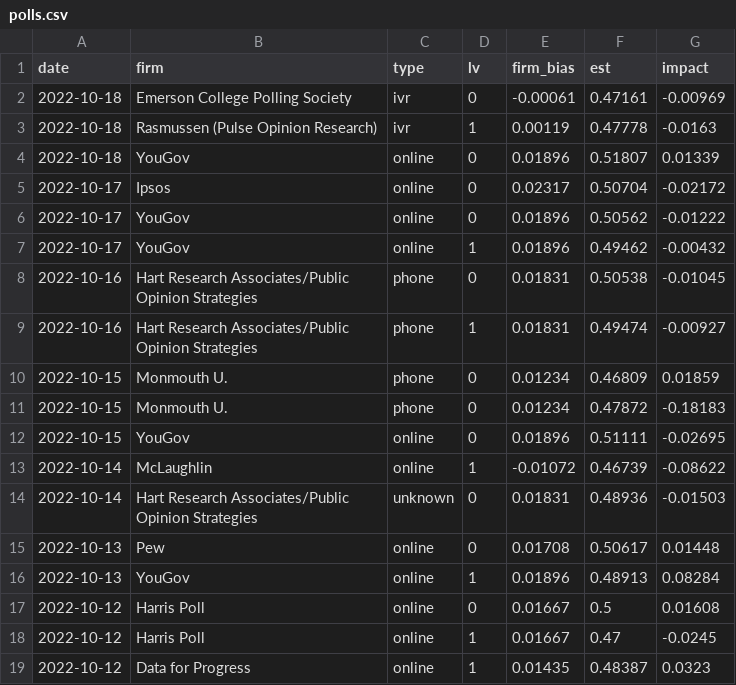
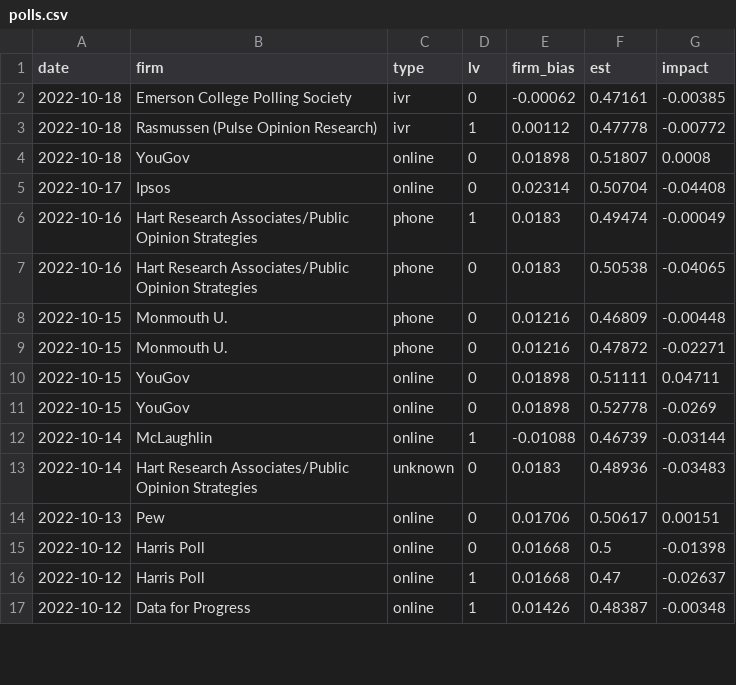
Before and after one commit to CoryMcCartan/midterms-22, a CSV file: docs/polls.csv, drawn as a sheet; only a part is shown; the diff covers the shown part only.

```diff
--- a/docs/polls.csv
+++ b/docs/polls.csv
@@ -1,19 +1,17 @@
 date,firm,type,lv,firm_bias,est,impact
-2022-10-18,Emerson College Polling Society,ivr,0,-0.00061,0.47161,-0.00969
-2022-10-18,Rasmussen (Pulse Opinion Research),ivr,1,0.00119,0.47778,-0.0163
-2022-10-18,YouGov,online,0,0.01896,0.51807,0.01339
-2022-10-17,Ipsos,online,0,0.02317,0.50704,-0.02172
-2022-10-17,YouGov,online,0,0.01896,0.50562,-0.01222
-2022-10-17,YouGov,online,1,0.01896,0.49462,-0.00432
-2022-10-16,Hart Research Associates/Public Opinion Strategies,phone,0,0.01831,0.50538,-0.01045
-2022-10-16,Hart Research Associates/Public Opinion Strategies,phone,1,0.01831,0.49474,-0.00927
-2022-10-15,Monmouth U.,phone,0,0.01234,0.46809,0.01859
-2022-10-15,Monmouth U.,phone,0,0.01234,0.47872,-0.18183
-2022-10-15,YouGov,online,0,0.01896,0.51111,-0.02695
-2022-10-14,McLaughlin,online,1,-0.01072,0.46739,-0.08622
-2022-10-14,Hart Research Associates/Public Opinion Strategies,unknown,0,0.01831,0.48936,-0.01503
-2022-10-13,Pew,online,0,0.01708,0.50617,0.01448
-2022-10-13,YouGov,online,1,0.01896,0.48913,0.08284
-2022-10-12,Harris Poll,online,0,0.01667,0.5,0.01608
-2022-10-12,Harris Poll,online,1,0.01667,0.47,-0.0245
-2022-10-12,Data for Progress,online,1,0.01435,0.48387,0.0323
+2022-10-18,Emerson College Polling Society,ivr,0,-0.00062,0.47161,-0.00385
+2022-10-18,Rasmussen (Pulse Opinion Research),ivr,1,0.00112,0.47778,-0.00772
+2022-10-18,YouGov,online,0,0.01898,0.51807,0.0008
+2022-10-17,Ipsos,online,0,0.02314,0.50704,-0.04408
+2022-10-16,Hart Research Associates/Public Opinion Strategies,phone,1,0.0183,0.49474,-0.00049
+2022-10-16,Hart Research Associates/Public Opinion Strategies,phone,0,0.0183,0.50538,-0.04065
+2022-10-15,Monmouth U.,phone,0,0.01216,0.46809,-0.00448
+2022-10-15,Monmouth U.,phone,0,0.01216,0.47872,-0.02271
+2022-10-15,YouGov,online,0,0.01898,0.51111,0.04711
+2022-10-15,YouGov,online,0,0.01898,0.52778,-0.0269
+2022-10-14,McLaughlin,online,1,-0.01088,0.46739,-0.03144
+2022-10-14,Hart Research Associates/Public Opinion Strategies,unknown,0,0.0183,0.48936,-0.03483
+2022-10-13,Pew,online,0,0.01706,0.50617,0.00151
+2022-10-12,Harris Poll,online,0,0.01668,0.5,-0.01398
+2022-10-12,Harris Poll,online,1,0.01668,0.47,-0.02637
+2022-10-12,Data for Progress,online,1,0.01426,0.48387,-0.00348
```
Also changed, not shown: 6 added rows, 4 removed rows and 60 edited cells elsewhere in this file, docs/history.csv, docs/house_districts.csv, 7 other files.
